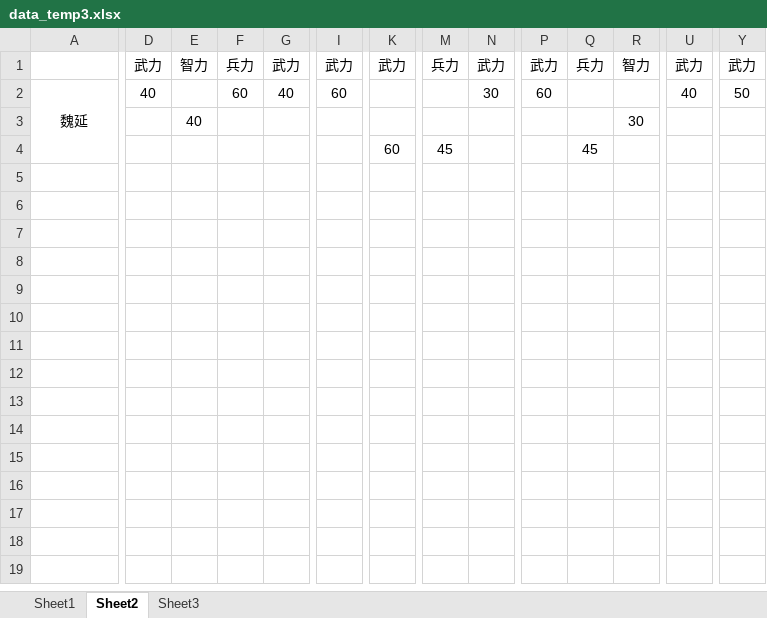
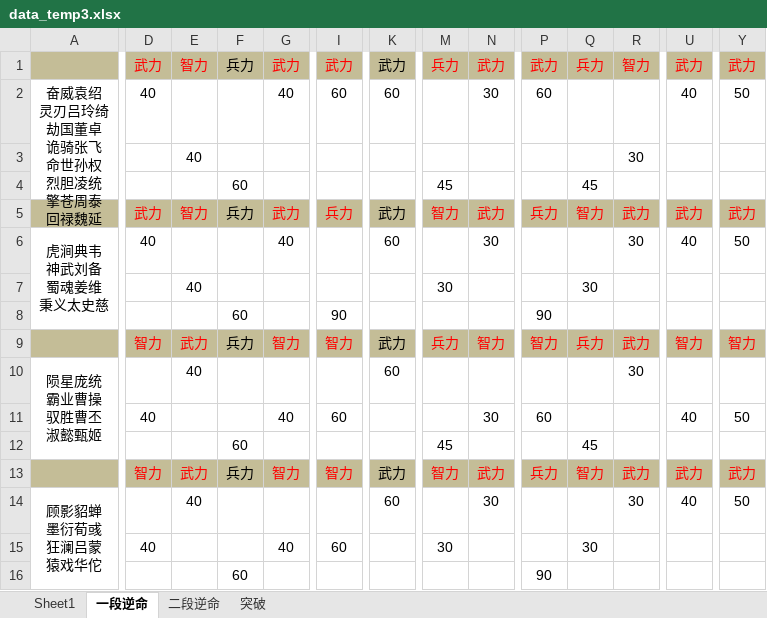
Before and after one commit to 898444038/ppsg, an Excel workbook: src/main/resources/excel/data_temp3.xlsx, sheet 一段逆命, drawn as a sheet; only a part is shown, gaps mark what is left out; values as stored, in another font and other column widths than the file's, no borders; rows hold the shown columns only; ↵ is a line break in a cell; the diff covers the shown part only; the diff names each change by its address in the sheet, - before the commit and + after, or states it on an @@ line.

```diff
--- a/src/main/resources/excel/data_temp3.xlsx (sheet 一段逆命)
+++ b/src/main/resources/excel/data_temp3.xlsx (sheet 一段逆命)
-sheet tab: Sheet2
+sheet tab: 一段逆命
-sheet tab: Sheet3
+sheet tab: 突破
+sheet tab: 二段逆命
-A1:Y1 fill: none
+A1:Y1 fill: #C4BD97
-D1:E1 text colour: black
+D1:E1 text colour: #FF0000
-G1 text colour: black
+G1 text colour: #FF0000
-I1 text colour: black
+I1 text colour: #FF0000
-M1:N1 text colour: black
+M1:N1 text colour: #FF0000
-P1:R1 text colour: black
+P1:R1 text colour: #FF0000
-U1 text colour: black
+U1 text colour: #FF0000
-Y1 text colour: black
+Y1 text colour: #FF0000
-A2: 魏延
+A2: 奋威袁绍 ↵ 灵刃吕玲绮 ↵ 劫国董卓 ↵ 诡骑张飞 ↵ 命世孙权 ↵ 烈胆凌统 ↵ 擎苍周泰 ↵ 回禄魏延
-F2: 60
+F2: (empty)
-K2: (empty)
+K2: 60
-F4: (empty)
+F4: 60
-K4: 60
+K4: (empty)
+row 5:  | 武力 | 智力 | 兵力 | 武力 | 兵力 | 武力 | 智力 | 武力 | 兵力 | 智力 | 武力 | 武力 | 武力
+row 6: 虎涧典韦 ↵ 神武刘备 ↵ 蜀魂姜维 ↵ 秉义太史慈 | 40 |  |  | 40 |  | 60 |  | 30 |  |  | 30 | 40 | 50
+row 7:  |  | 40 |  |  |  |  | 30 |  |  | 30
+row 8:  |  |  | 60 |  | 90 |  |  |  | 90
+row 9:  | 智力 | 武力 | 兵力 | 智力 | 智力 | 武力 | 兵力 | 智力 | 智力 | 兵力 | 武力 | 智力 | 智力
+row 10: 陨星庞统 ↵ 霸业曹操 ↵ 驭胜曹丕 ↵ 淑懿甄姬 |  | 40 |  |  |  | 60 |  |  |  |  | 30
+row 11:  | 40 |  |  | 40 | 60 |  |  | 30 | 60 |  |  | 40 | 50
+row 12:  |  |  | 60 |  |  |  | 45 |  |  | 45
+row 13:  | 智力 | 武力 | 兵力 | 智力 | 智力 | 武力 | 智力 | 武力 | 兵力 | 智力 | 武力 | 武力 | 武力
+row 14: 顾影貂蝉 ↵ 墨衍荀彧 ↵ 狂澜吕蒙 ↵ 猿戏华佗 |  | 40 |  |  |  | 60 |  | 30 |  |  | 30 | 40 | 50
+row 15:  | 40 |  |  | 40 | 60 |  | 30 |  |  | 30
+row 16:  |  |  | 60 |  |  |  |  |  | 90
```
Also changed, not shown: cell formats elsewhere in this sheet, sheet 突破, sheet Sheet1, 1 other file.
